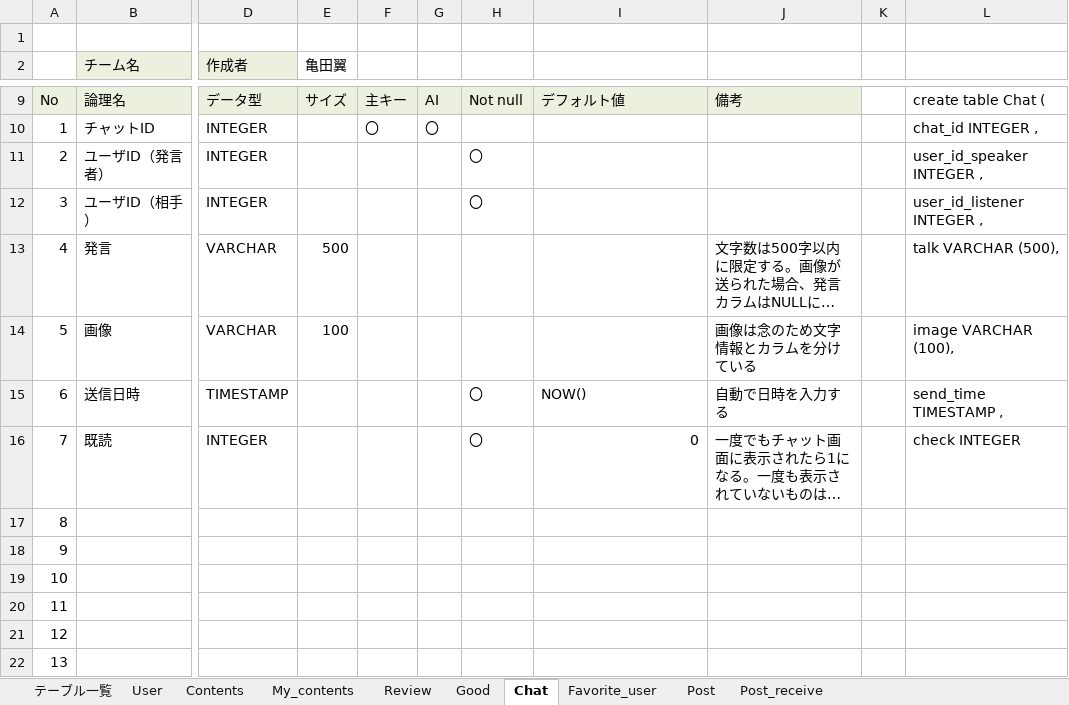
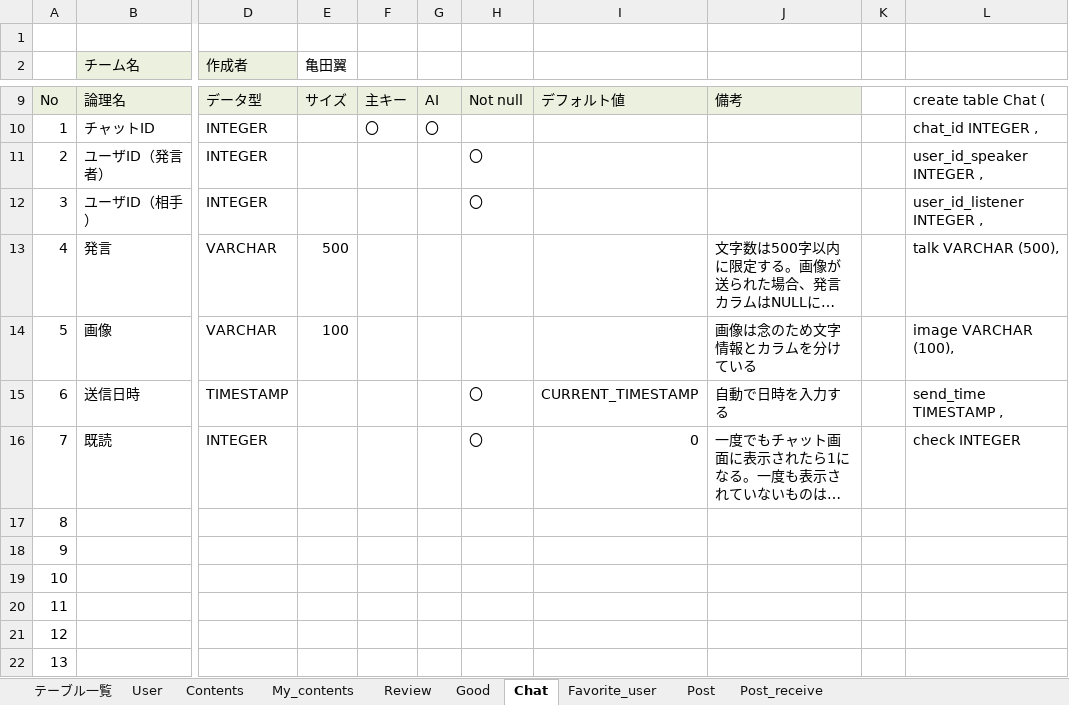
Before and after one commit to plusdojo2024/A2, an Excel workbook: doc/2_外部設計書/02_DB定義書_WAC.xlsx, sheet Chat, drawn as a sheet; only a part is shown, gaps mark what is left out; long unchanged cells end in …; values as stored, in another font and other column widths than the file's, no borders; the diff names each change by its address in the sheet, - before the commit and + after, or states it on an @@ line.

```diff
--- a/doc/2_外部設計書/02_DB定義書_WAC.xlsx (sheet Chat)
+++ b/doc/2_外部設計書/02_DB定義書_WAC.xlsx (sheet Chat)
-I15: NOW()
+I15: CURRENT_TIMESTAMP
```
Also changed, not shown: sheet User, sheet Contents, sheet My_contents, sheet Review.
